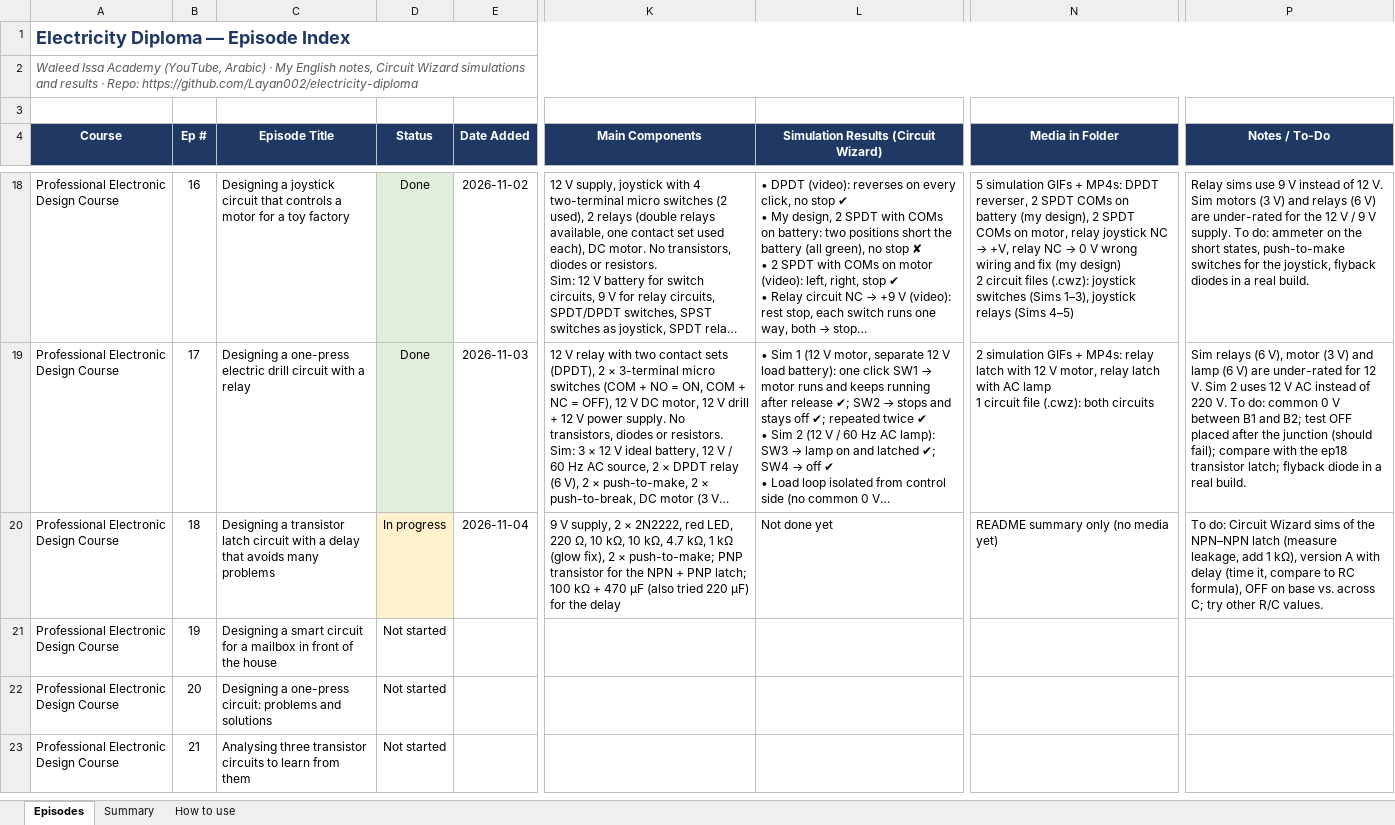
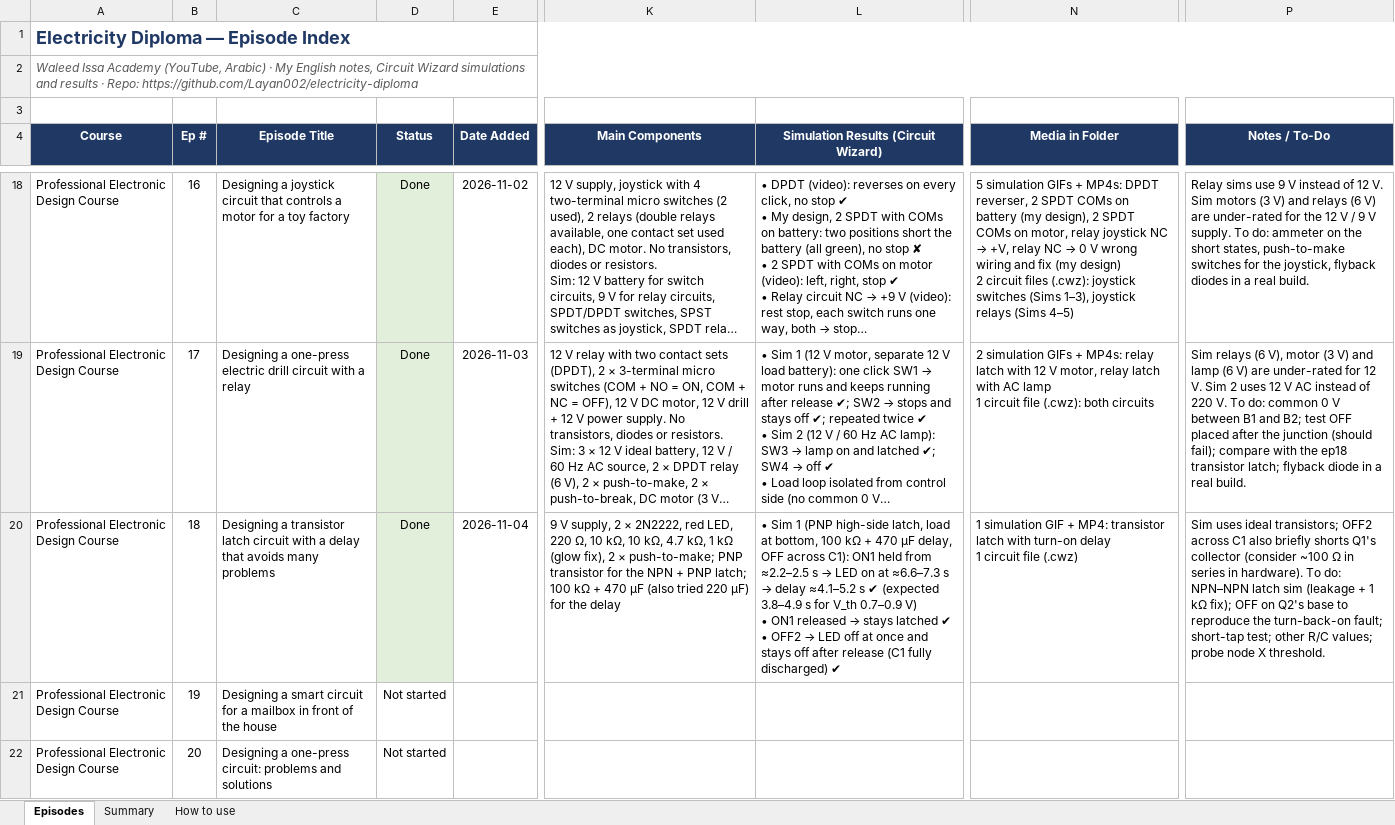
Before and after one commit to Layan002/Electricity-Diploma, an Excel workbook: Electricity-Diploma-Episode-Index.xlsx, sheet Episodes, drawn as a sheet; only a part is shown, gaps mark what is left out; the shorter side is filled out with more unchanged rows; long unchanged cells end in …; values as stored, in another font and other column widths than the file's, no borders; ↵ is a line break in a cell; the diff names each change by its address in the sheet, - before the commit and + after, or states it on an @@ line.

```diff
--- a/Electricity-Diploma-Episode-Index.xlsx (sheet Episodes)
+++ b/Electricity-Diploma-Episode-Index.xlsx (sheet Episodes)
-D20 (Status): In progress
+D20 (Status): Done
-D20 fill: #FFF2CC
+D20 fill: #E2EFDA
@@ L20: Not done yet → • Sim 1 (PNP high-side latch, load at bottom, 100 kΩ + 470 µF delay, OFF across C1): ON1 held from ≈2.2–2.5 s → LED on at ≈6.6–7.3 s → delay ≈4.1–5.2 s ✔ (expected 3.8–4.9 s for V_th 0.7–0.9 V) ↵ • ON1 released → stays latched ✔ ↵ • OFF2 → LED off at once and stays off after release (C1 fully discharged) ✔ @@
-N20 (Media in Folder): README summary only (no media yet)
+N20 (Media in Folder): 1 simulation GIF + MP4: transistor latch with turn-on delay ↵ 1 circuit file (.cwz)
-P20 (Notes / To-Do): To do: Circuit Wizard sims of the NPN–NPN latch (measure leakage, add 1 kΩ), version A with delay (time it, compare to RC formula), OFF on base vs. across C; try other R/C values.
+P20 (Notes / To-Do): Sim uses ideal transistors; OFF2 across C1 also briefly shorts Q1's collector (consider ~100 Ω in series in hardware). To do: NPN–NPN latch sim (leakage + 1 kΩ fix); OFF on Q2's base to reproduce the turn-back-on fault; short-tap test; other R/C values; probe node X threshold.
```
Also changed, not shown: 6 other files.
